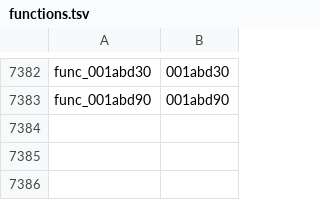
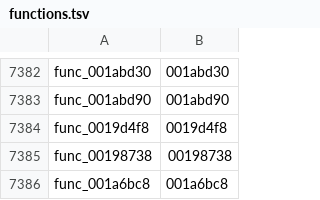
Before and after one commit to GovanifY/kh2, a TSV file: functions.tsv, drawn as a sheet; only a part is shown, gaps mark what is left out; the diff names each change by its address in the sheet, - before the commit and + after, or states it on an @@ line.

```diff
--- a/functions.tsv
+++ b/functions.tsv
+row 7384: func_0019d4f8 | 0019d4f8
+row 7385: func_00198738 | 00198738
+row 7386: func_001a6bc8 | 001a6bc8
```
Also changed, not shown: 4 other files.
